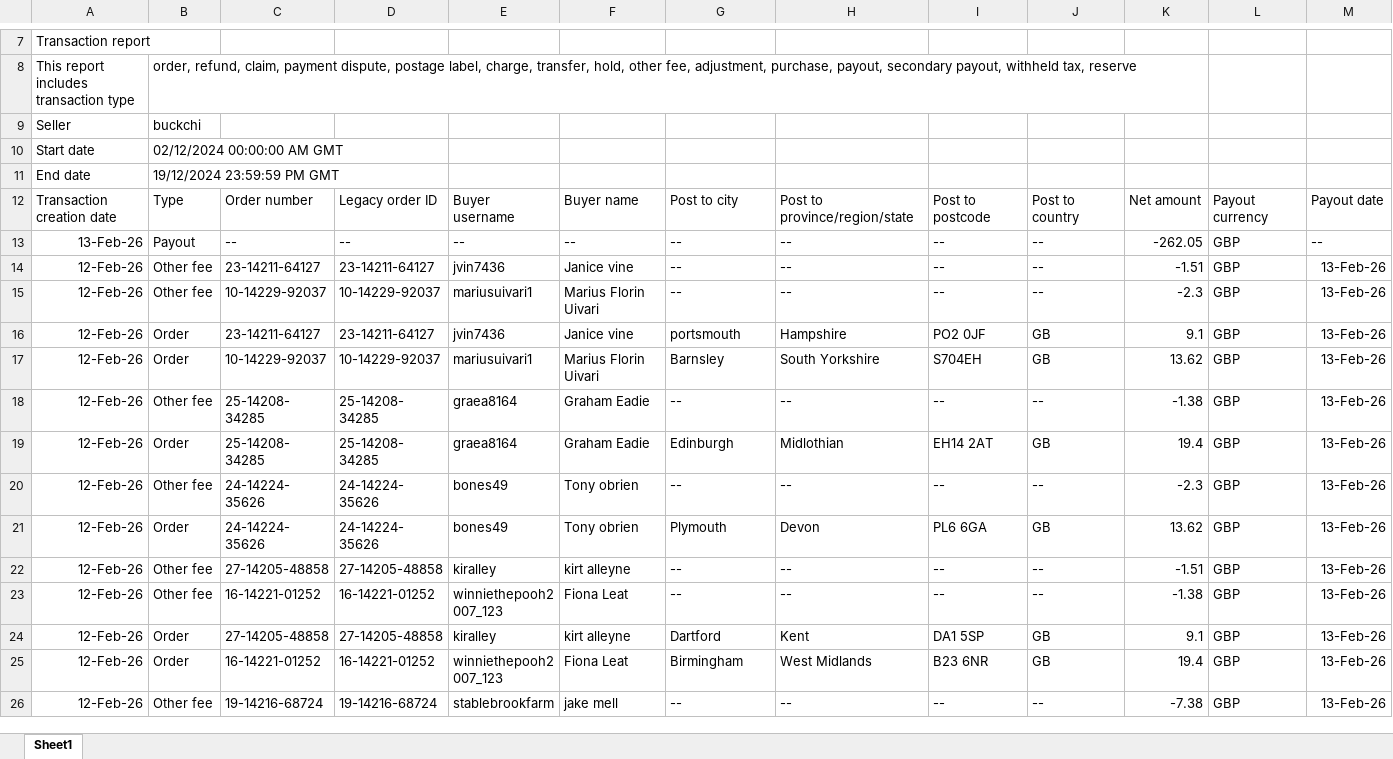
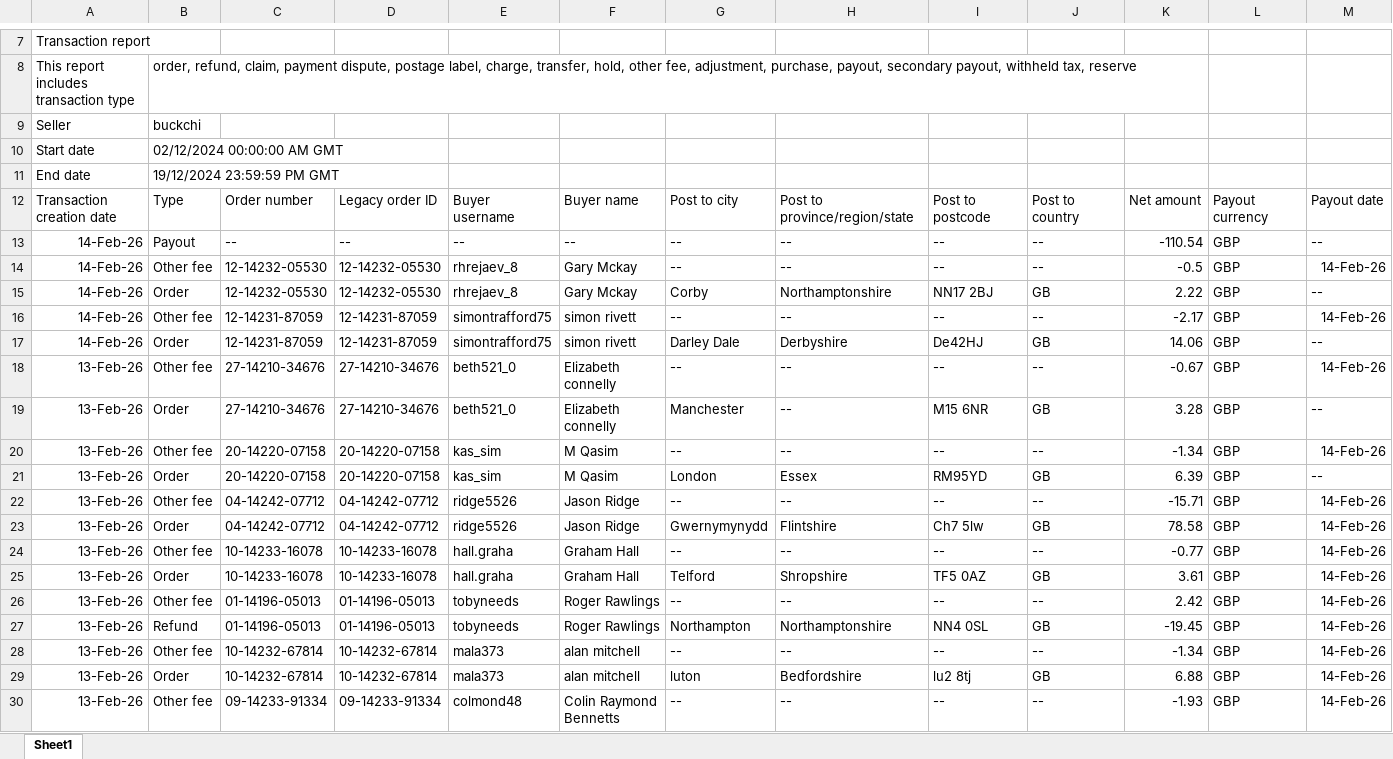
Before and after one commit to NIBH014B/BuckchiDailyReport, an Excel workbook: Raw Sales Data/Vandey.xlsx, sheet Sheet1, drawn as a sheet; only a part is shown, gaps mark what is left out; the shorter side is filled out with more unchanged rows; values as stored, in another font and other column widths than the file's, no borders; rows hold the shown columns only; the diff covers the shown part only; the diff names each change by its address in the sheet, - before the commit and + after, or states it on an @@ line.

```diff
--- a/Raw Sales Data/Vandey.xlsx (sheet Sheet1)
+++ b/Raw Sales Data/Vandey.xlsx (sheet Sheet1)
+row 13: 14-Feb-26 | Payout | -- | -- | -- | -- | -- | -- | -- | -- | -110.54 | GBP | --
+row 14: 14-Feb-26 | Other fee | 12-14232-05530 | 12-14232-05530 | rhrejaev_8 | Gary Mckay | -- | -- | -- | -- | -0.5 | GBP | 14-Feb-26
+row 15: 14-Feb-26 | Order | 12-14232-05530 | 12-14232-05530 | rhrejaev_8 | Gary Mckay | Corby | Northamptonshire | NN17 2BJ | GB | 2.22 | GBP | --
+row 16: 14-Feb-26 | Other fee | 12-14231-87059 | 12-14231-87059 | simontrafford75 | simon rivett | -- | -- | -- | -- | -2.17 | GBP | 14-Feb-26
+row 17: 14-Feb-26 | Order | 12-14231-87059 | 12-14231-87059 | simontrafford75 | simon rivett | Darley Dale | Derbyshire | De42HJ | GB | 14.06 | GBP | --
+row 18: 13-Feb-26 | Other fee | 27-14210-34676 | 27-14210-34676 | beth521_0 | Elizabeth connelly | -- | -- | -- | -- | -0.67 | GBP | 14-Feb-26
+row 19: 13-Feb-26 | Order | 27-14210-34676 | 27-14210-34676 | beth521_0 | Elizabeth connelly | Manchester | -- | M15 6NR | GB | 3.28 | GBP | --
+row 20: 13-Feb-26 | Other fee | 20-14220-07158 | 20-14220-07158 | kas_sim | M Qasim | -- | -- | -- | -- | -1.34 | GBP | 14-Feb-26
+row 21: 13-Feb-26 | Order | 20-14220-07158 | 20-14220-07158 | kas_sim | M Qasim | London | Essex | RM95YD | GB | 6.39 | GBP | --
+row 22: 13-Feb-26 | Other fee | 04-14242-07712 | 04-14242-07712 | ridge5526 | Jason Ridge | -- | -- | -- | -- | -15.71 | GBP | 14-Feb-26
+row 23: 13-Feb-26 | Order | 04-14242-07712 | 04-14242-07712 | ridge5526 | Jason Ridge | Gwernymynydd | Flintshire | Ch7 5lw | GB | 78.58 | GBP | 14-Feb-26
+row 24: 13-Feb-26 | Other fee | 10-14233-16078 | 10-14233-16078 | hall.graha | Graham Hall | -- | -- | -- | -- | -0.77 | GBP | 14-Feb-26
+row 25: 13-Feb-26 | Order | 10-14233-16078 | 10-14233-16078 | hall.graha | Graham Hall | Telford | Shropshire | TF5 0AZ | GB | 3.61 | GBP | 14-Feb-26
+row 26: 13-Feb-26 | Other fee | 01-14196-05013 | 01-14196-05013 | tobyneeds | Roger Rawlings | -- | -- | -- | -- | 2.42 | GBP | 14-Feb-26
+row 27: 13-Feb-26 | Refund | 01-14196-05013 | 01-14196-05013 | tobyneeds | Roger Rawlings | Northampton | Northamptonshire | NN4 0SL | GB | -19.45 | GBP | 14-Feb-26
+row 28: 13-Feb-26 | Other fee | 10-14232-67814 | 10-14232-67814 | mala373 | alan mitchell | -- | -- | -- | -- | -1.34 | GBP | 14-Feb-26
+row 29: 13-Feb-26 | Order | 10-14232-67814 | 10-14232-67814 | mala373 | alan mitchell | luton | Bedfordshire | lu2 8tj | GB | 6.88 | GBP | 14-Feb-26
+row 30: 13-Feb-26 | Other fee | 09-14233-91334 | 09-14233-91334 | colmond48 | Colin Raymond Bennetts | -- | -- | -- | -- | -1.93 | GBP | 14-Feb-26
```
Also changed, not shown: 22 added rows elsewhere in this sheet, Raw Sales Data/Amazon.xlsx, Raw Sales Data/Buckchi.xlsx.
